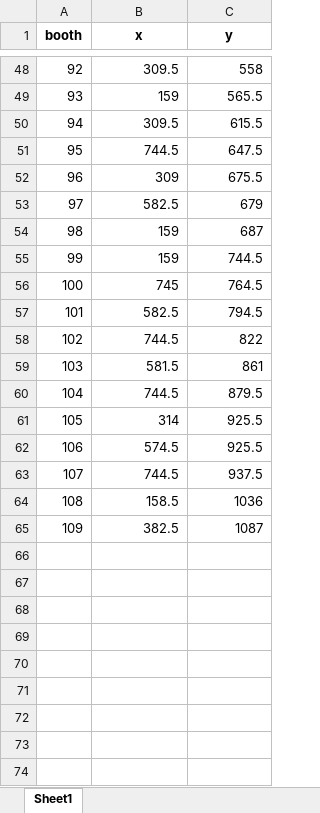
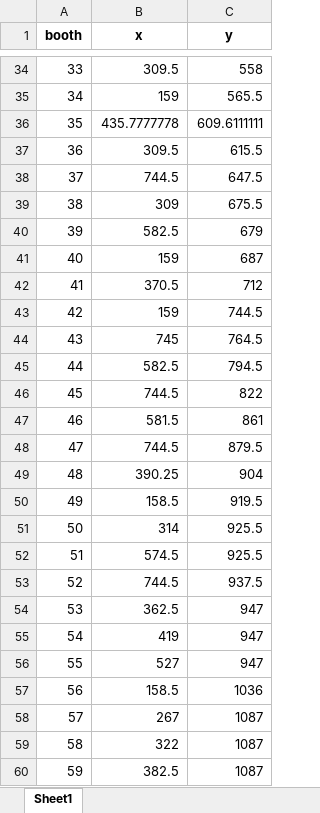
Before and after one commit to manivan4/purdueThinkSBCC, an Excel workbook: detected_layout.xlsx, sheet Sheet1, drawn as a sheet; only a part is shown, gaps mark what is left out; values as stored, in another font and other column widths than the file's, no borders; addresses are those after the commit; the diff covers the shown part only; the diff names each change by its address in the sheet, - before the commit and + after, or states it on an @@ line.

```diff
--- a/detected_layout.xlsx (sheet Sheet1)
+++ b/detected_layout.xlsx (sheet Sheet1)
-A34 (booth): 92
+A34 (booth): 33
-A35 (booth): 93
+A35 (booth): 34
+row 36: 35 | 435.7777778 | 609.6111111
-A37 (booth): 94
+A37 (booth): 36
-A38 (booth): 95
+A38 (booth): 37
-A39 (booth): 96
+A39 (booth): 38
-A40 (booth): 97
+A40 (booth): 39
-A41 (booth): 98
+A41 (booth): 40
+row 42: 41 | 370.5 | 712
-A43 (booth): 99
+A43 (booth): 42
-A44 (booth): 100
+A44 (booth): 43
-A45 (booth): 101
+A45 (booth): 44
-A46 (booth): 102
+A46 (booth): 45
-A47 (booth): 103
+A47 (booth): 46
-A48 (booth): 104
+A48 (booth): 47
+row 49: 48 | 390.25 | 904
+row 50: 49 | 158.5 | 919.5
-A51 (booth): 105
+A51 (booth): 50
-A52 (booth): 106
+A52 (booth): 51
-A53 (booth): 107
+A53 (booth): 52
+row 54: 53 | 362.5 | 947
+row 55: 54 | 419 | 947
+row 56: 55 | 527 | 947
-A57 (booth): 108
+A57 (booth): 56
+row 58: 57 | 267 | 1087
+row 59: 58 | 322 | 1087
-A60 (booth): 109
+A60 (booth): 59
```
Also changed, not shown: 11 added rows, 20 removed rows and 30 edited cells elsewhere in this sheet, 4 other files.
